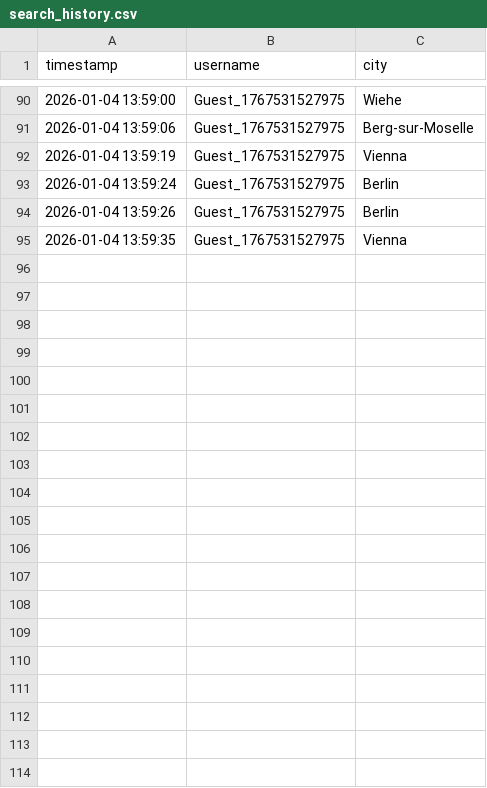
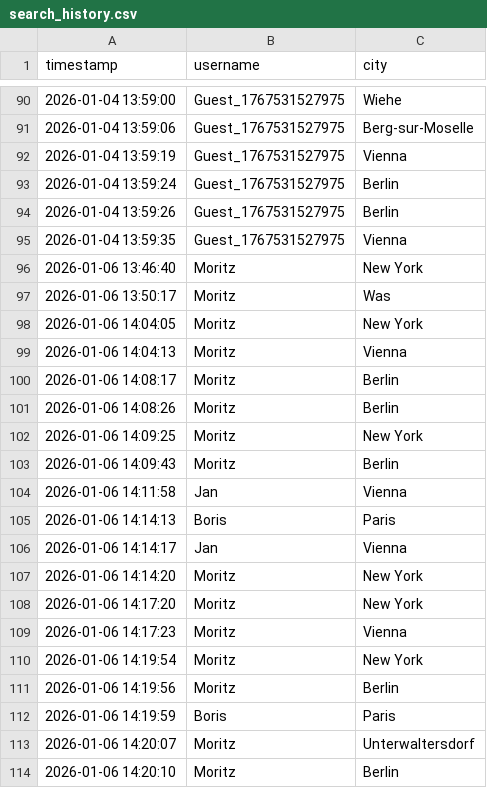
Before and after one commit to OPBoris/AccuWeatherApp, a CSV file: src/main/DB/search_history.csv, drawn as a sheet; only a part is shown, gaps mark what is left out; the diff covers the shown part only; the diff names each change by its address in the sheet, - before the commit and + after, or states it on an @@ line.

```diff
--- a/src/main/DB/search_history.csv
+++ b/src/main/DB/search_history.csv
+row 96: 2026-01-06 13:46:40 | Moritz | New York
+row 97: 2026-01-06 13:50:17 | Moritz | Was
+row 98: 2026-01-06 14:04:05 | Moritz | New York
+row 99: 2026-01-06 14:04:13 | Moritz | Vienna
+row 100: 2026-01-06 14:08:17 | Moritz | Berlin
+row 101: 2026-01-06 14:08:26 | Moritz | Berlin
+row 102: 2026-01-06 14:09:25 | Moritz | New York
+row 103: 2026-01-06 14:09:43 | Moritz | Berlin
+row 104: 2026-01-06 14:11:58 | Jan | Vienna
+row 105: 2026-01-06 14:14:13 | Boris | Paris
+row 106: 2026-01-06 14:14:17 | Jan | Vienna
+row 107: 2026-01-06 14:14:20 | Moritz | New York
+row 108: 2026-01-06 14:17:20 | Moritz | New York
+row 109: 2026-01-06 14:17:23 | Moritz | Vienna
+row 110: 2026-01-06 14:19:54 | Moritz | New York
+row 111: 2026-01-06 14:19:56 | Moritz | Berlin
+row 112: 2026-01-06 14:19:59 | Boris | Paris
+row 113: 2026-01-06 14:20:07 | Moritz | Unterwaltersdorf
+row 114: 2026-01-06 14:20:10 | Moritz | Berlin
```
Also changed, not shown: 9 added rows elsewhere in this file, 1 other file.
